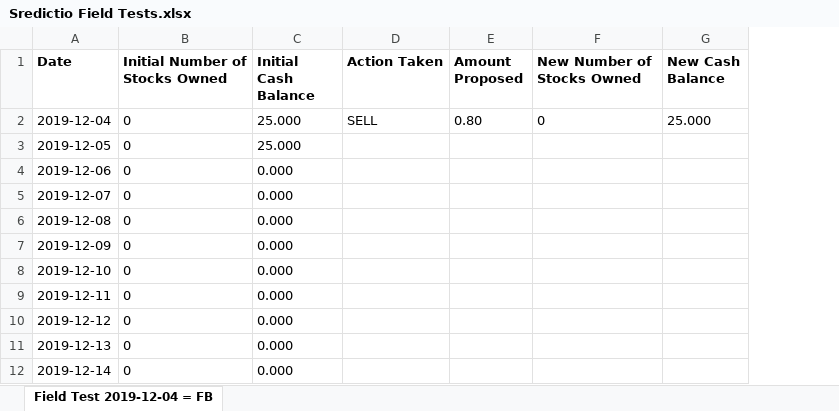
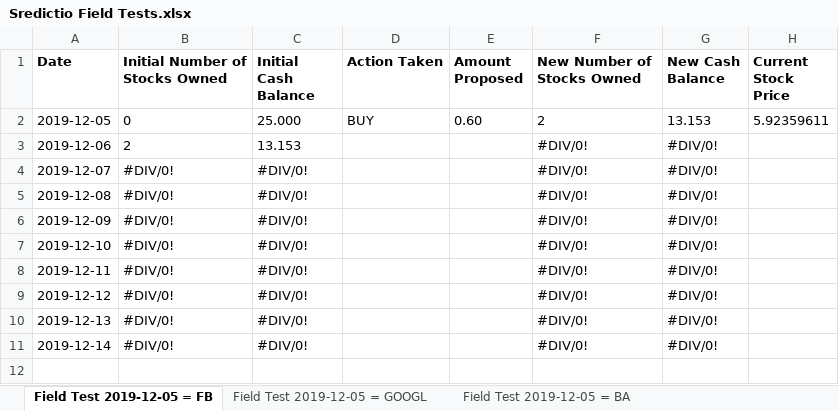
Before and after one commit to Oxyhydride/Sredictio, an Excel workbook: Extra Resources/Field Tests/Sredictio Field Tests.xlsx, sheet Field Test 2019-12-05 = FB, drawn as a sheet; values as stored, in another font and other column widths than the file's, no borders; conditional formats not drawn; removed rows and columns are numbered as before the commit, all else as after; the diff names each change by its address in the sheet, - before the commit and + after, or states it on an @@ line.

Commit message:
Update 1575518019
- More field tests were added in `Sredictio Field tests.xlsx`
- Fixed major bug in `main.py`
- Made the suggested action less random in `main.py`
- Updated the model to have LBW = 20
- Updated `requirements.txt`
- Updated `stockHistory.csv` with field test data
- Updated `train.py`

```diff
--- a/Extra Resources/Field Tests/Sredictio Field Tests.xlsx (sheet Field Test 2019-12-05 = FB)
+++ b/Extra Resources/Field Tests/Sredictio Field Tests.xlsx (sheet Field Test 2019-12-05 = FB)
-sheet tab: Field Test 2019-12-04 = FB
+sheet tab: Field Test 2019-12-05 = FB
+sheet tab: Field Test 2019-12-05 = GOOGL
+sheet tab: Field Test 2019-12-05 = BA
+column H (Current Stock Price), row 2: 5.92359611
-row 2: 2019-12-04 | 0 | 25.000 | SELL | 0.80 | 0 | 25.000
-D2 (Action Taken): (empty)
+D2 (Action Taken): BUY
-E2 (Amount Proposed): (empty)
+E2 (Amount Proposed): 0.60
-F2 (New Number of Stocks Owned): (empty)
+F2 (New Number of Stocks Owned): 2
-G2 (New Cash Balance): (empty)
+G2 (New Cash Balance): 13.153
-B3 (Initial Number of Stocks Owned): 0
+B3 (Initial Number of Stocks Owned): 2
-C3 (Initial Cash Balance): 0.000
+C3 (Initial Cash Balance): 13.153
-F3:F11 (New Number of Stocks Owned): (empty)
+F3:F11 (New Number of Stocks Owned): #DIV/0!
-G3:G11 (New Cash Balance): (empty)
+G3:G11 (New Cash Balance): #DIV/0!
-B4:B11 (Initial Number of Stocks Owned): 0
+B4:B11 (Initial Number of Stocks Owned): #DIV/0!
-C4:C11 (Initial Cash Balance): 0.000
+C4:C11 (Initial Cash Balance): #DIV/0!
```
Also changed, not shown: other sheet tabs, formulas that keep their value, Extra Resources/Statistical Analysis/Sredictio Data Tracking.xlsx, 6 other files.
